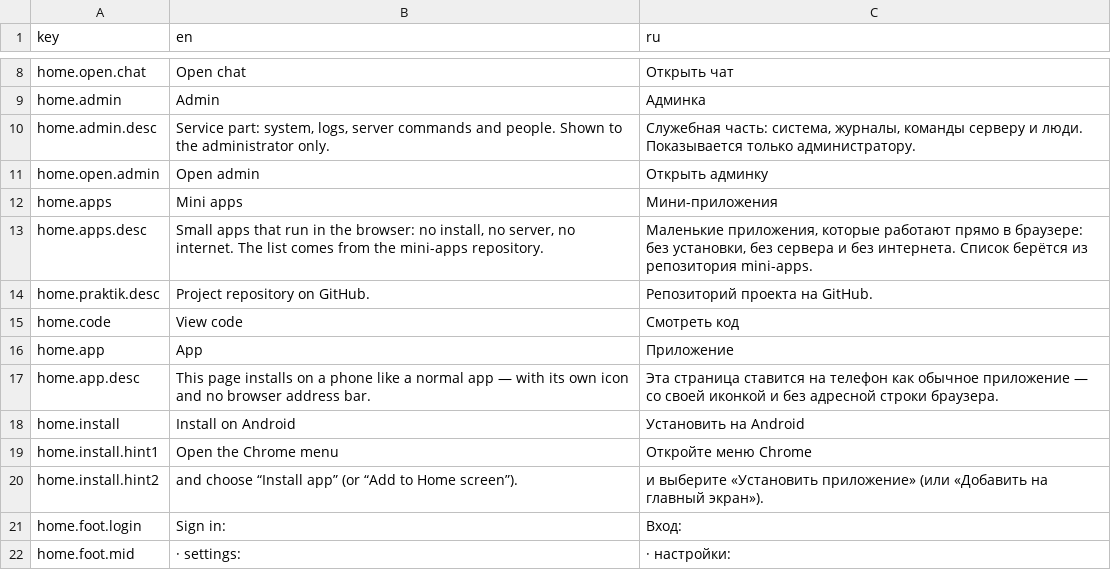
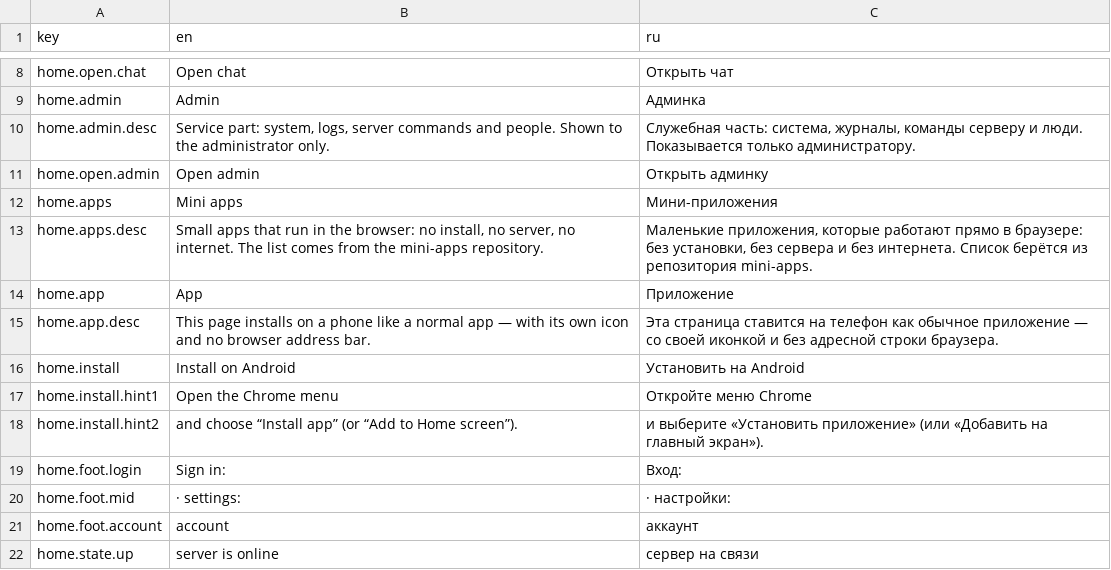
Before and after one commit to dperegudov61/dperegudov61.github.io, a TSV file: strings.tsv, drawn as a sheet; only a part is shown, gaps mark what is left out; the shorter side is filled out with more unchanged rows.

Commit message:
home: strings.tsv

```diff
--- a/strings.tsv
+++ b/strings.tsv
@@ -13,4 +13,2 @@ home.apps	Mini apps	Мини-приложения
 home.apps.desc	Small apps that run in the browser: no install, no server, no internet. The list comes from the mini-apps repository.	Маленькие приложения, которые работают прямо в браузере: без установки, без сервера и без интернета. Список берётся из репозитория mini-apps.
-home.praktik.desc	Project repository on GitHub.	Репозиторий проекта на GitHub.
-home.code	View code	Смотреть код
 home.app	App	Приложение
```
